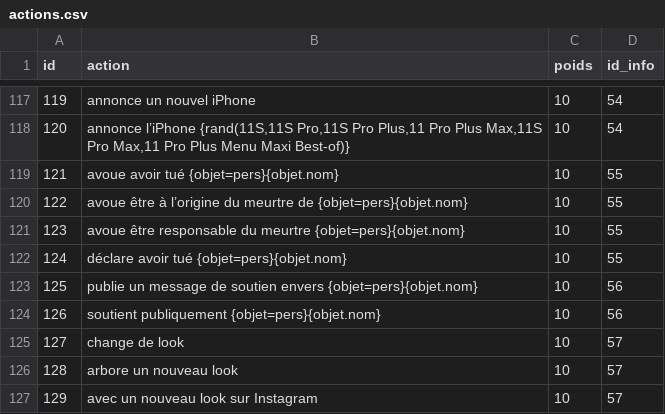
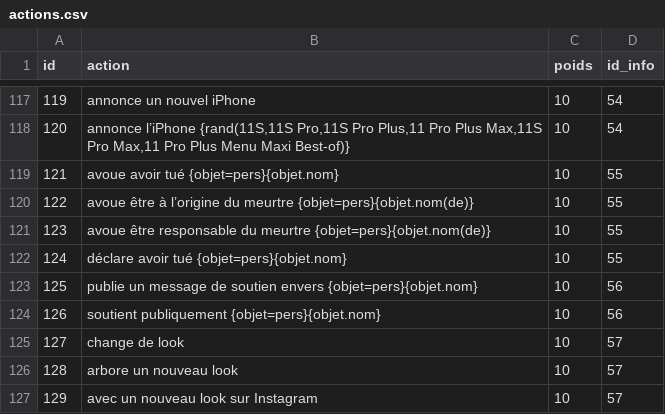
Before and after one commit to AlexieVQ/FlashNewsBot, a CSV file: tables/actions.csv, drawn as a sheet; only a part is shown, gaps mark what is left out.

```diff
--- a/tables/actions.csv
+++ b/tables/actions.csv
@@ -119,4 +119,4 @@ id;action;poids;id_info
 121;avoue avoir tué {objet=pers}{objet.nom};10;55
-122;avoue être à l’origine du meurtre de {objet=pers}{objet.nom};10;55
-123;avoue être responsable du meurtre {objet=pers}{objet.nom};10;55
+122;avoue être à l’origine du meurtre {objet=pers}{objet.nom(de)};10;55
+123;avoue être responsable du meurtre {objet=pers}{objet.nom(de)};10;55
 124;déclare avoir tué {objet=pers}{objet.nom};10;55
```
Also changed, not shown: tables/circos.csv, 1 other file.
